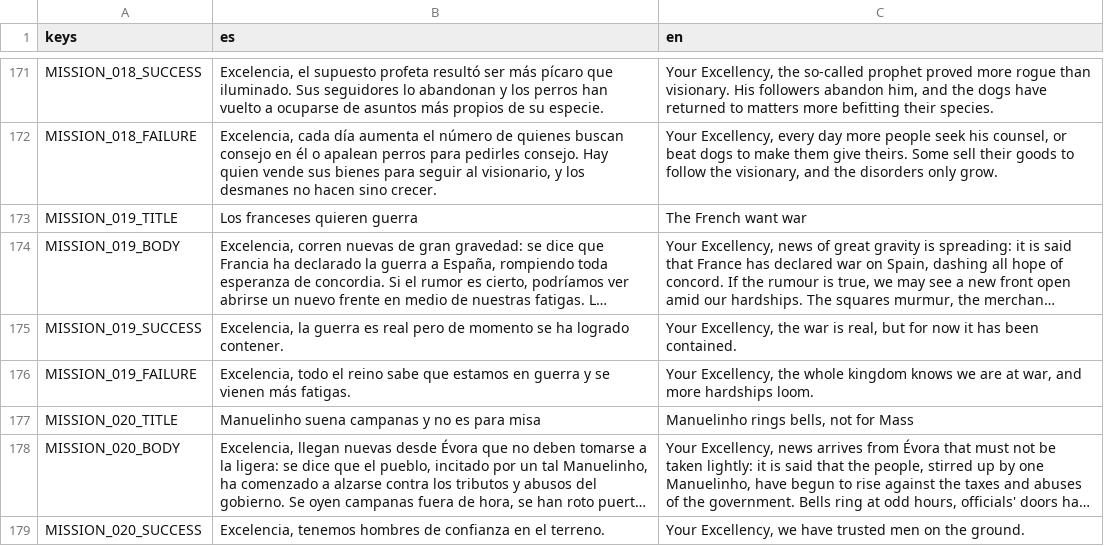
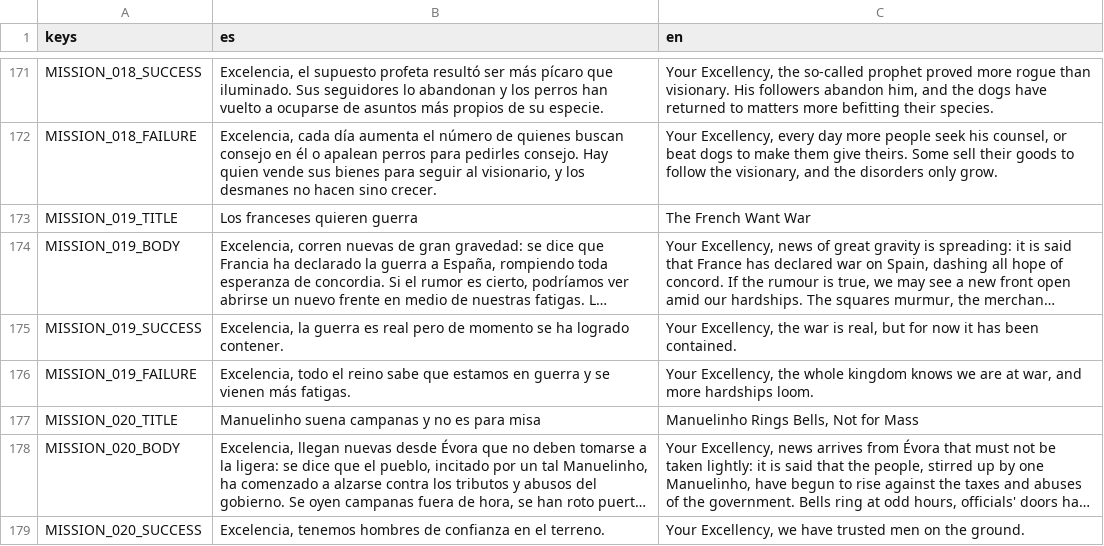
Before and after one commit to josubg/ac, a CSV file: resources/i18n/rosetta.csv, drawn as a sheet; only a part is shown, gaps mark what is left out; long unchanged cells end in …; the diff covers the shown part only; the diff names each change by its address in the sheet, - before the commit and + after, or states it on an @@ line.

```diff
--- a/resources/i18n/rosetta.csv
+++ b/resources/i18n/rosetta.csv
-C173 (en): The French want war
+C173 (en): The French Want War
-C177 (en): Manuelinho rings bells, not for Mass
+C177 (en): Manuelinho Rings Bells, Not for Mass
```
Also changed, not shown: 39 edited cells elsewhere in this file, 3 other files.
